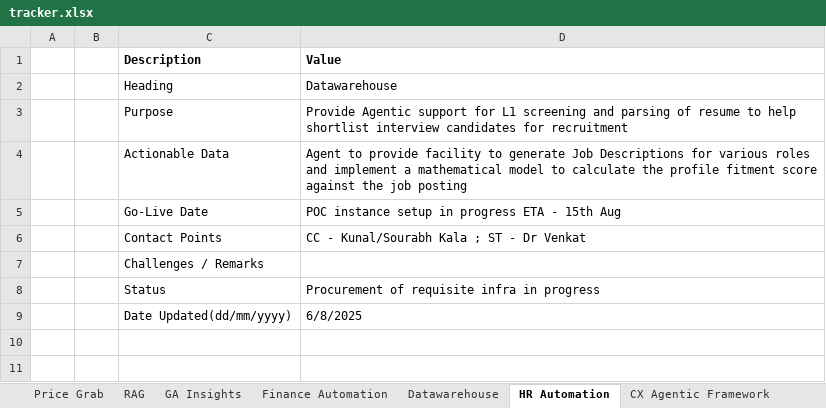
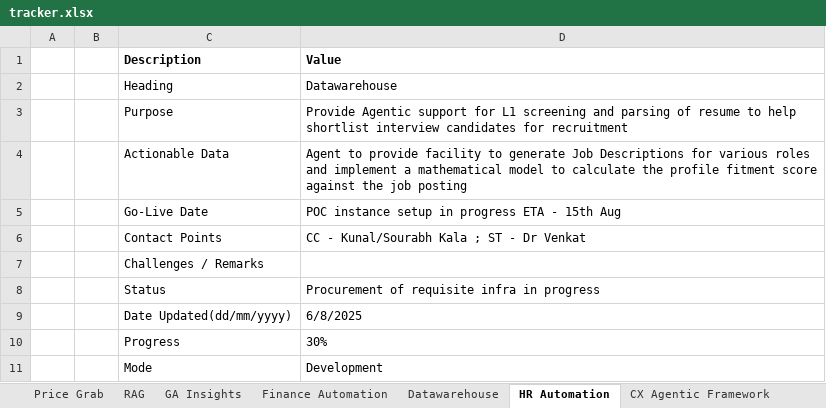
Before and after one commit to dvenkatnath/CC-Dashboard, an Excel workbook: tracker.xlsx, sheet HR Automation, drawn as a sheet; values as stored, in another font and other column widths than the file's, no borders; the diff names each change by its address in the sheet, - before the commit and + after, or states it on an @@ line.

```diff
--- a/tracker.xlsx (sheet HR Automation)
+++ b/tracker.xlsx (sheet HR Automation)
+row 10:  |  | Progress | 30%
+row 11:  |  | Mode | Development
```
Also changed, not shown: sheet CX Agentic Framework, sheet Datawarehouse, sheet RAG, sheet Finance Automation, sheet Integration - Agentic Framework, sheet Price Grab, 1 more sheet, 17 other files.
